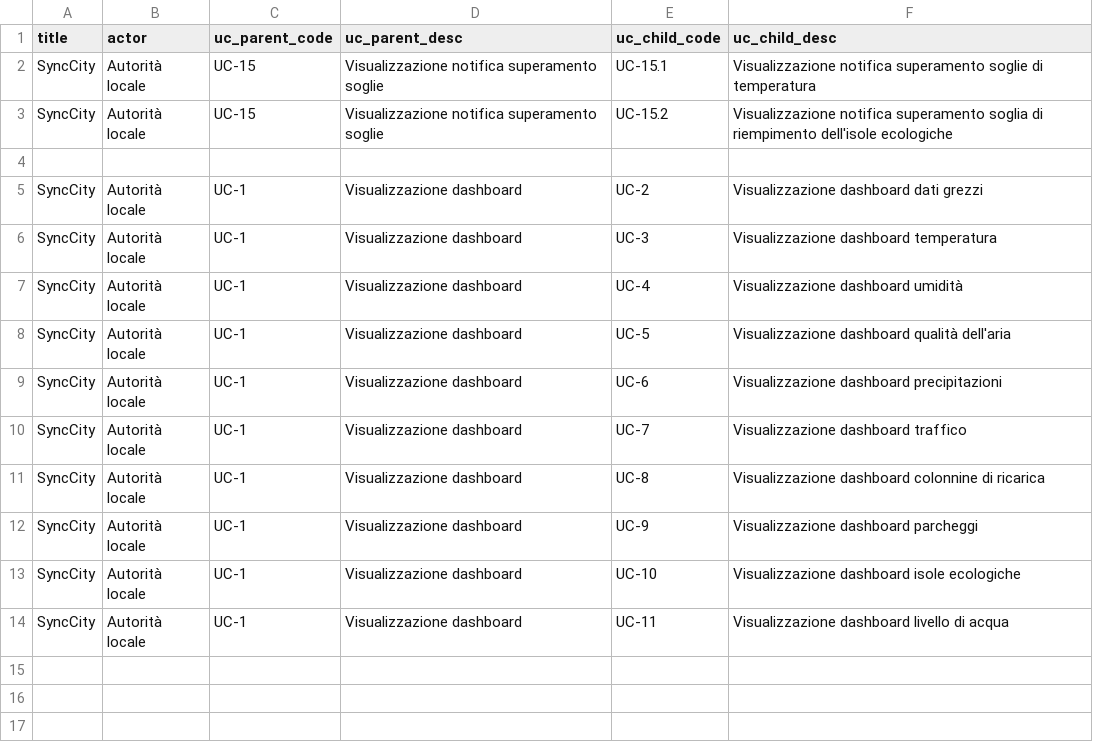
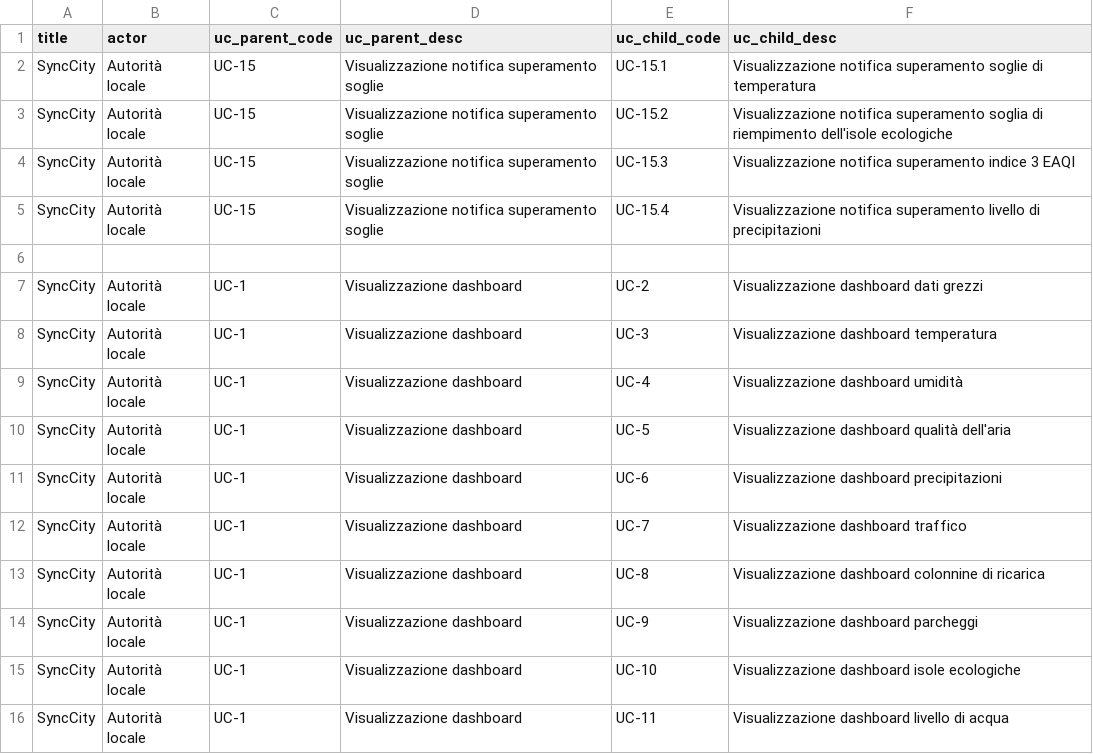
Before and after one commit to 7Last/docs, a CSV file: images/analisi_dei_requisiti/use_cases/csv/parent_child.csv, drawn as a sheet; the diff names each change by its address in the sheet, - before the commit and + after, or states it on an @@ line.

Commit message:
fix: tabella tracciamento, requisiti mancanti

```diff
--- a/images/analisi_dei_requisiti/use_cases/csv/parent_child.csv
+++ b/images/analisi_dei_requisiti/use_cases/csv/parent_child.csv
+row 4: SyncCity | Autorità locale | UC-15 | Visualizzazione notifica superamento soglie | UC-15.3 | Visualizzazione notifica superamento indice 3 EAQI
+row 5: SyncCity | Autorità locale | UC-15 | Visualizzazione notifica superamento soglie | UC-15.4 | Visualizzazione notifica superamento livello di precipitazioni
```
Also changed, not shown: 5 other files.
